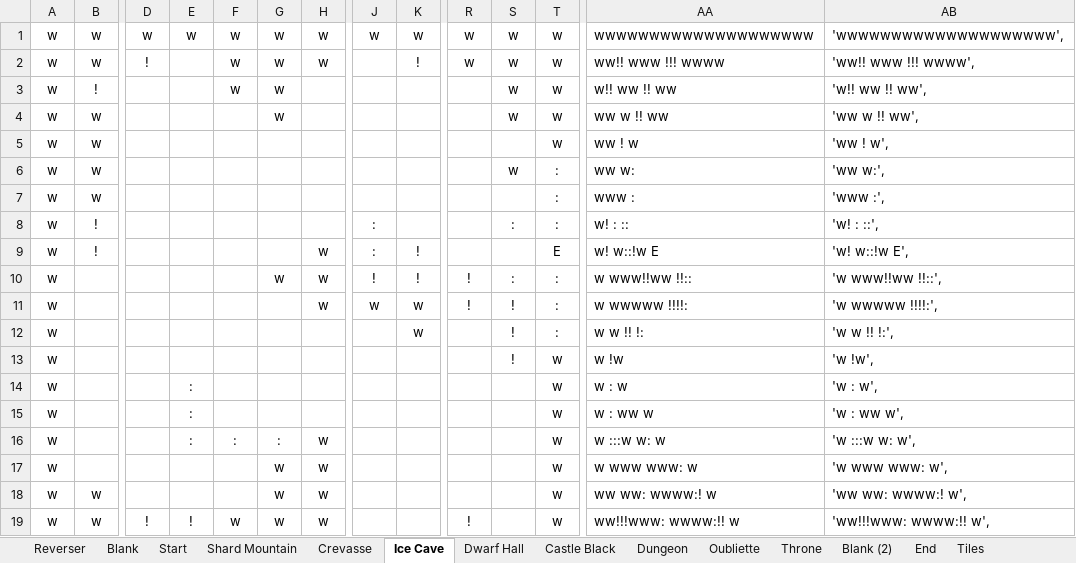
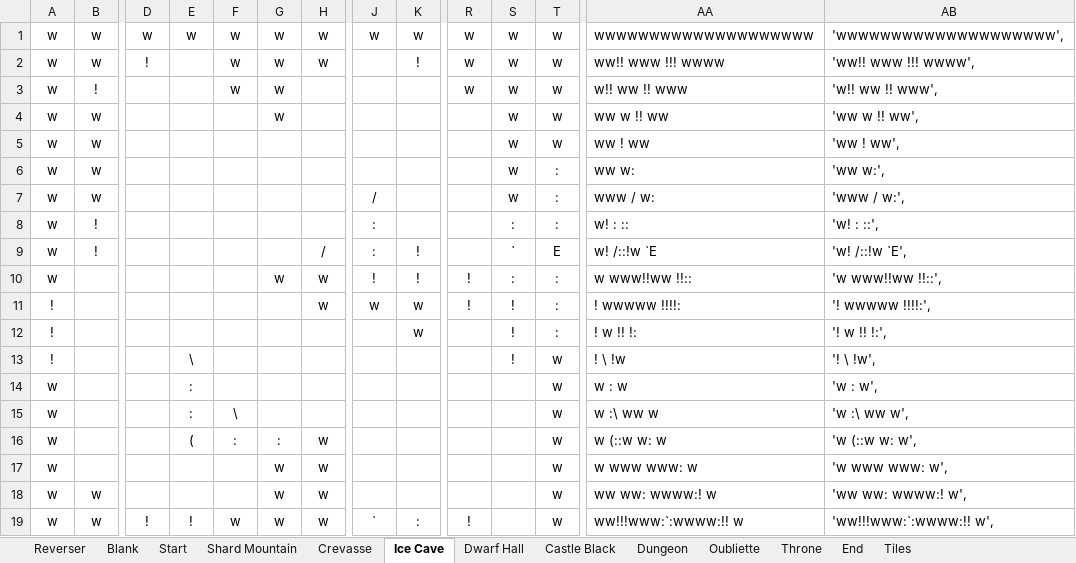
Before and after one commit to kwoolter/Tower2, an Excel workbook: game_template/model/data/floor builder Level 2.xlsx, sheet Ice Cave, drawn as a sheet; only a part is shown, gaps mark what is left out; values as stored, in another font and other column widths than the file's, no borders; conditional formats not drawn; removed rows and columns are numbered as before the commit, all else as after; rows hold the shown columns only; the diff covers the shown part only; the diff names each change by its address in the sheet, - before the commit and + after, or states it on an @@ line.

```diff
--- a/game_template/model/data/floor builder Level 2.xlsx (sheet Ice Cave)
+++ b/game_template/model/data/floor builder Level 2.xlsx (sheet Ice Cave)
-sheet tab: Blank (2)
-R3: (empty)
+R3: w
-AA3: w!! ww !! ww
+AA3: w!! ww !! www
-AB3: 'w!! ww !! ww',
+AB3: 'w!! ww !! www',
-S5: (empty)
+S5: w
-AA5: ww ! w
+AA5: ww ! ww
-AB5: 'ww ! w',
+AB5: 'ww ! ww',
-J7: (empty)
+J7: /
-S7: (empty)
+S7: w
-AA7: www :
+AA7: www / w:
-AB7: 'www :',
+AB7: 'www / w:',
-H9: w
+H9: /
-S9: (empty)
+S9: `
-AA9: w! w::!w E
+AA9: w! /::!w `E
-AB9: 'w! w::!w E',
+AB9: 'w! /::!w `E',
-A11:A12: w
+A11:A12: !
-AA11: w wwwww !!!!:
+AA11: ! wwwww !!!!:
-AB11: 'w wwwww !!!!:',
+AB11: '! wwwww !!!!:',
-AA12: w w !! !:
+AA12: ! w !! !:
-AB12: 'w w !! !:',
+AB12: '! w !! !:',
-row 13: w |  |  |  |  |  |  |  |  |  | ! | w | w !w | 'w !w',
+row 13: ! |  |  | \ |  |  |  |  |  |  | ! | w | ! \ !w | '! \ !w',
-F15: (empty)
+F15: \
-AA15: w : ww w
+AA15: w :\ ww w
-AB15: 'w : ww w',
+AB15: 'w :\ ww w',
-E16: :
+E16: (
-AA16: w :::w w: w
+AA16: w (::w w: w
-AB16: 'w :::w w: w',
+AB16: 'w (::w w: w',
-J19: (empty)
+J19: `
-K19: (empty)
+K19: :
-AA19: ww!!!www: wwww:!! w
+AA19: ww!!!www:`:wwww:!! w
-AB19: 'ww!!!www: wwww:!! w',
+AB19: 'ww!!!www:`:wwww:!! w',
```
Also changed, not shown: 3 edited cells elsewhere in this sheet, sheet End, sheet Throne, sheet Start, sheet Crevasse, sheet Dungeon, sheet Oubliette, game_template/model/data/floor builder 20170212.xlsx, game_template/model/data/floor builder Level 3.xlsx, 8 other files.
